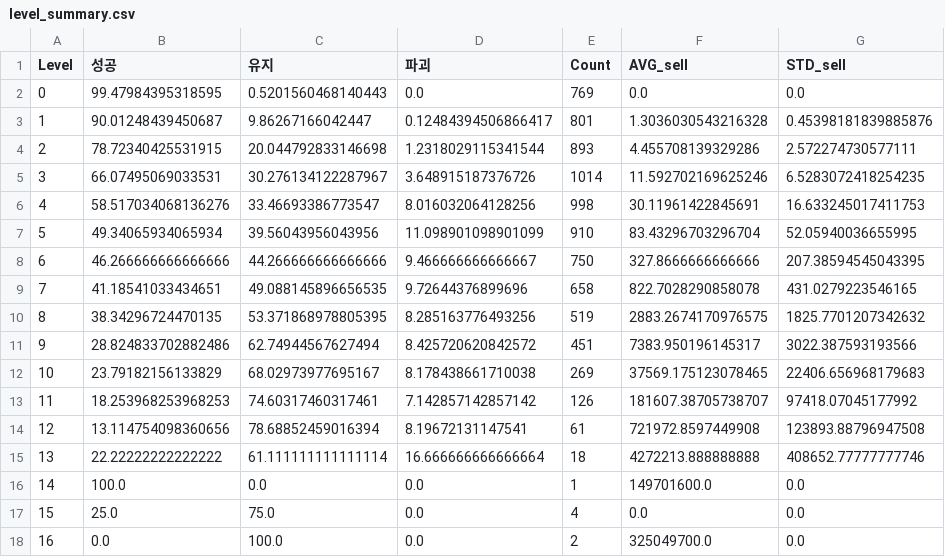
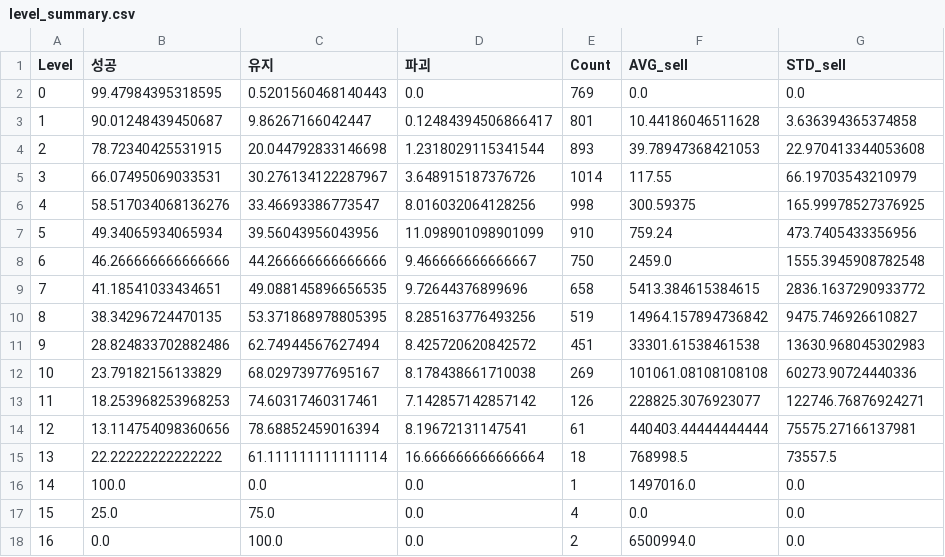
Before and after one commit to minsoo0926/sword_macro, a CSV file: level_summary.csv, drawn as a sheet.

```diff
--- a/level_summary.csv
+++ b/level_summary.csv
@@ -2,17 +2,17 @@ Level,성공,유지,파괴,Count,AVG_sell,STD_sell
 0,99.47984395318595,0.5201560468140443,0.0,769,0.0,0.0
-1,90.01248439450687,9.86267166042447,0.12484394506866417,801,1.3036030543216328,0.45398181839885876
-2,78.72340425531915,20.044792833146698,1.2318029115341544,893,4.455708139329286,2.572274730577111
-3,66.07495069033531,30.276134122287967,3.648915187376726,1014,11.592702169625246,6.5283072418254235
-4,58.517034068136276,33.46693386773547,8.016032064128256,998,30.11961422845691,16.633245017411753
-5,49.34065934065934,39.56043956043956,11.098901098901099,910,83.43296703296704,52.05940036655995
-6,46.266666666666666,44.266666666666666,9.466666666666667,750,327.8666666666666,207.38594545043395
-7,41.18541033434651,49.088145896656535,9.72644376899696,658,822.7028290858078,431.0279223546165
-8,38.34296724470135,53.371868978805395,8.285163776493256,519,2883.2674170976575,1825.7701207342632
-9,28.824833702882486,62.74944567627494,8.425720620842572,451,7383.950196145317,3022.387593193566
-10,23.79182156133829,68.02973977695167,8.178438661710038,269,37569.175123078465,22406.656968179683
-11,18.253968253968253,74.60317460317461,7.142857142857142,126,181607.38705738707,97418.07045177992
-12,13.114754098360656,78.68852459016394,8.19672131147541,61,721972.8597449908,123893.88796947508
-13,22.22222222222222,61.111111111111114,16.666666666666664,18,4272213.888888888,408652.77777777746
-14,100.0,0.0,0.0,1,149701600.0,0.0
+1,90.01248439450687,9.86267166042447,0.12484394506866417,801,10.44186046511628,3.636394365374858
+2,78.72340425531915,20.044792833146698,1.2318029115341544,893,39.78947368421053,22.970413344053608
+3,66.07495069033531,30.276134122287967,3.648915187376726,1014,117.55,66.19703543210979
+4,58.517034068136276,33.46693386773547,8.016032064128256,998,300.59375,165.99978527376925
+5,49.34065934065934,39.56043956043956,11.098901098901099,910,759.24,473.7405433356956
+6,46.266666666666666,44.266666666666666,9.466666666666667,750,2459.0,1555.3945908782548
+7,41.18541033434651,49.088145896656535,9.72644376899696,658,5413.384615384615,2836.1637290933772
+8,38.34296724470135,53.371868978805395,8.285163776493256,519,14964.157894736842,9475.746926610827
+9,28.824833702882486,62.74944567627494,8.425720620842572,451,33301.61538461538,13630.968045302983
+10,23.79182156133829,68.02973977695167,8.178438661710038,269,101061.08108108108,60273.90724440336
+11,18.253968253968253,74.60317460317461,7.142857142857142,126,228825.3076923077,122746.76876924271
+12,13.114754098360656,78.68852459016394,8.19672131147541,61,440403.44444444444,75575.27166137981
+13,22.22222222222222,61.111111111111114,16.666666666666664,18,768998.5,73557.5
+14,100.0,0.0,0.0,1,1497016.0,0.0
 15,25.0,75.0,0.0,4,0.0,0.0
-16,0.0,100.0,0.0,2,325049700.0,0.0
+16,0.0,100.0,0.0,2,6500994.0,0.0
```
Also changed, not shown: 4 other files.
